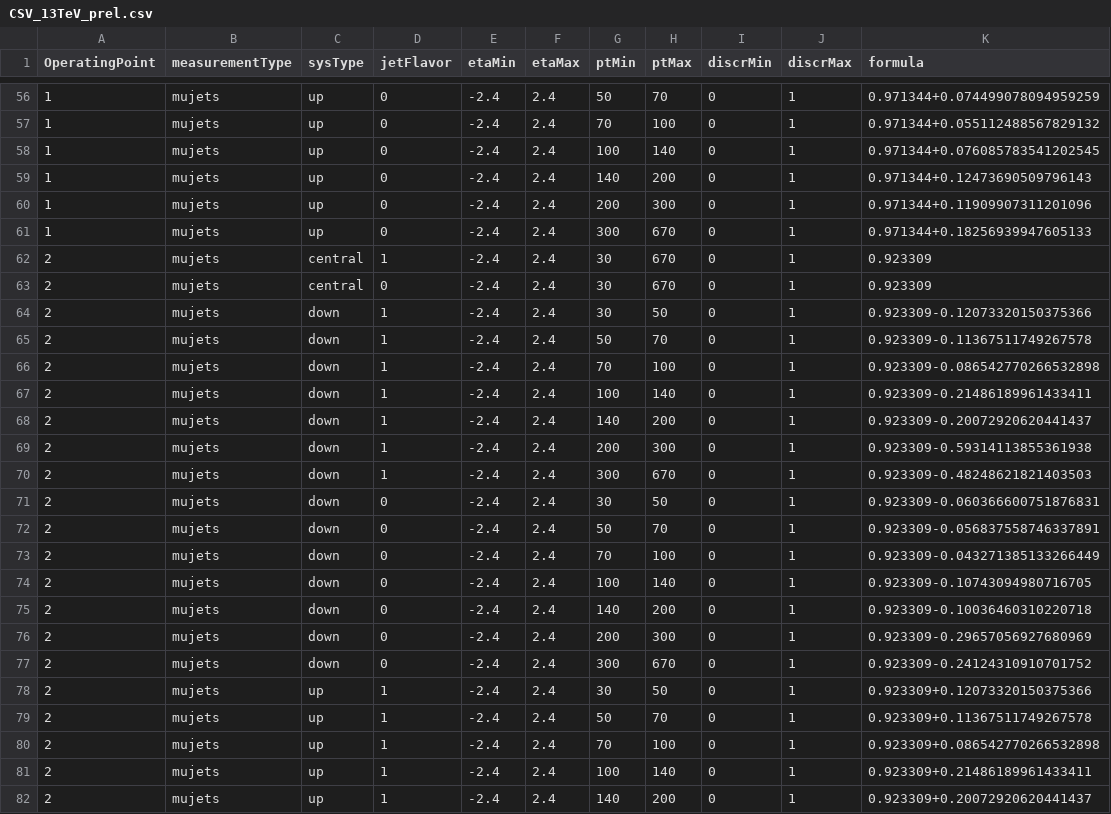
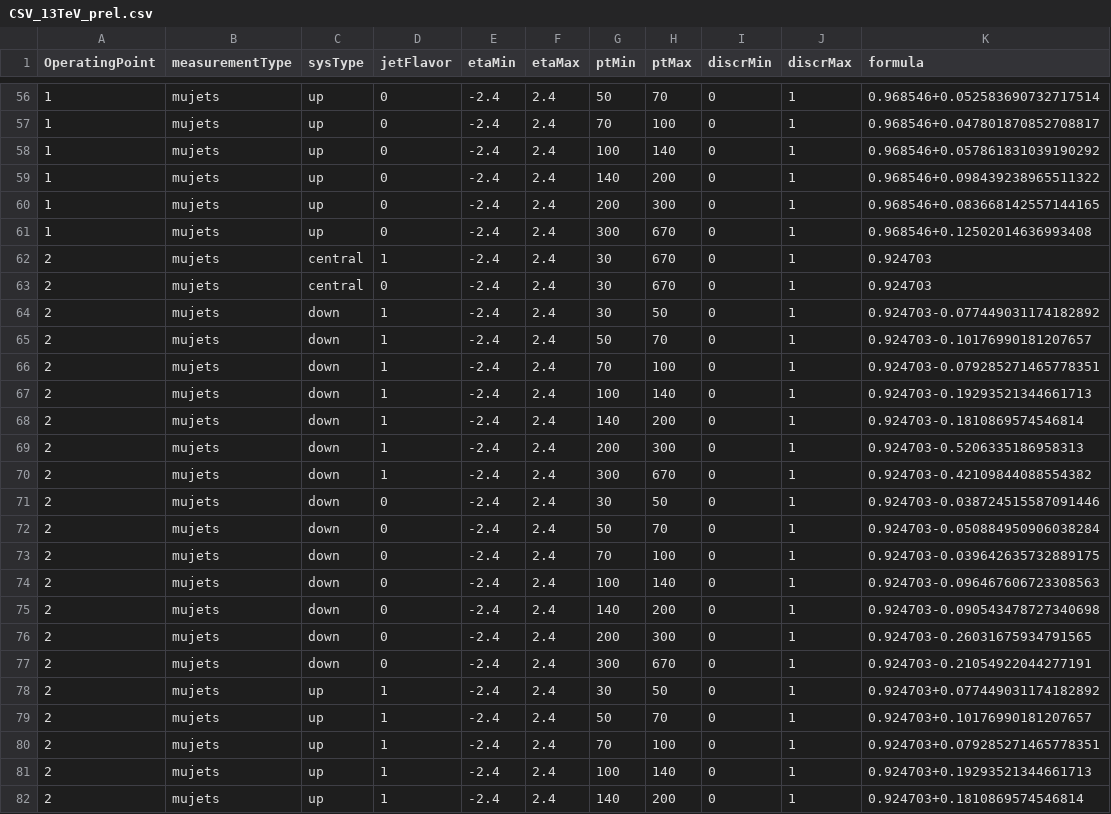
Before and after one commit to WbWbX/WbWbXAnalysis, a CSV file: Analysis/data/analyse/CSV_13TeV_prel.csv, drawn as a sheet; only a part is shown, gaps mark what is left out; the diff covers the shown part only.

```diff
--- a/Analysis/data/analyse/CSV_13TeV_prel.csv
+++ b/Analysis/data/analyse/CSV_13TeV_prel.csv
@@ -56,27 +56,27 @@ OperatingPoint, measurementType, sysType, jetFlavor, etaMin, etaMax, ptMin, ptMa
-1, mujets, up, 0, -2.4, 2.4, 50, 70, 0, 1, "0.971344+0.074499078094959259"
-1, mujets, up, 0, -2.4, 2.4, 70, 100, 0, 1, "0.971344+0.055112488567829132"
-1, mujets, up, 0, -2.4, 2.4, 100, 140, 0, 1, "0.971344+0.076085783541202545"
-1, mujets, up, 0, -2.4, 2.4, 140, 200, 0, 1, "0.971344+0.12473690509796143"
-1, mujets, up, 0, -2.4, 2.4, 200, 300, 0, 1, "0.971344+0.11909907311201096"
-1, mujets, up, 0, -2.4, 2.4, 300, 670, 0, 1, "0.971344+0.18256939947605133"
-2, mujets, central, 1, -2.4, 2.4, 30, 670, 0, 1, "0.923309"
-2, mujets, central, 0, -2.4, 2.4, 30, 670, 0, 1, "0.923309"
-2, mujets, down, 1, -2.4, 2.4, 30, 50, 0, 1, "0.923309-0.12073320150375366"
-2, mujets, down, 1, -2.4, 2.4, 50, 70, 0, 1, "0.923309-0.11367511749267578"
-2, mujets, down, 1, -2.4, 2.4, 70, 100, 0, 1, "0.923309-0.086542770266532898"
-2, mujets, down, 1, -2.4, 2.4, 100, 140, 0, 1, "0.923309-0.21486189961433411"
-2, mujets, down, 1, -2.4, 2.4, 140, 200, 0, 1, "0.923309-0.20072920620441437"
-2, mujets, down, 1, -2.4, 2.4, 200, 300, 0, 1, "0.923309-0.59314113855361938"
-2, mujets, down, 1, -2.4, 2.4, 300, 670, 0, 1, "0.923309-0.48248621821403503"
-2, mujets, down, 0, -2.4, 2.4, 30, 50, 0, 1, "0.923309-0.060366600751876831"
-2, mujets, down, 0, -2.4, 2.4, 50, 70, 0, 1, "0.923309-0.056837558746337891"
-2, mujets, down, 0, -2.4, 2.4, 70, 100, 0, 1, "0.923309-0.043271385133266449"
-2, mujets, down, 0, -2.4, 2.4, 100, 140, 0, 1, "0.923309-0.10743094980716705"
-2, mujets, down, 0, -2.4, 2.4, 140, 200, 0, 1, "0.923309-0.10036460310220718"
-2, mujets, down, 0, -2.4, 2.4, 200, 300, 0, 1, "0.923309-0.29657056927680969"
-2, mujets, down, 0, -2.4, 2.4, 300, 670, 0, 1, "0.923309-0.24124310910701752"
-2, mujets, up, 1, -2.4, 2.4, 30, 50, 0, 1, "0.923309+0.12073320150375366"
-2, mujets, up, 1, -2.4, 2.4, 50, 70, 0, 1, "0.923309+0.11367511749267578"
-2, mujets, up, 1, -2.4, 2.4, 70, 100, 0, 1, "0.923309+0.086542770266532898"
-2, mujets, up, 1, -2.4, 2.4, 100, 140, 0, 1, "0.923309+0.21486189961433411"
-2, mujets, up, 1, -2.4, 2.4, 140, 200, 0, 1, "0.923309+0.20072920620441437"
+1, mujets, up, 0, -2.4, 2.4, 50, 70, 0, 1, "0.968546+0.052583690732717514"
+1, mujets, up, 0, -2.4, 2.4, 70, 100, 0, 1, "0.968546+0.047801870852708817"
+1, mujets, up, 0, -2.4, 2.4, 100, 140, 0, 1, "0.968546+0.057861831039190292"
+1, mujets, up, 0, -2.4, 2.4, 140, 200, 0, 1, "0.968546+0.098439238965511322"
+1, mujets, up, 0, -2.4, 2.4, 200, 300, 0, 1, "0.968546+0.083668142557144165"
+1, mujets, up, 0, -2.4, 2.4, 300, 670, 0, 1, "0.968546+0.12502014636993408"
+2, mujets, central, 1, -2.4, 2.4, 30, 670, 0, 1, "0.924703"
+2, mujets, central, 0, -2.4, 2.4, 30, 670, 0, 1, "0.924703"
+2, mujets, down, 1, -2.4, 2.4, 30, 50, 0, 1, "0.924703-0.077449031174182892"
+2, mujets, down, 1, -2.4, 2.4, 50, 70, 0, 1, "0.924703-0.10176990181207657"
+2, mujets, down, 1, -2.4, 2.4, 70, 100, 0, 1, "0.924703-0.079285271465778351"
+2, mujets, down, 1, -2.4, 2.4, 100, 140, 0, 1, "0.924703-0.19293521344661713"
+2, mujets, down, 1, -2.4, 2.4, 140, 200, 0, 1, "0.924703-0.1810869574546814"
+2, mujets, down, 1, -2.4, 2.4, 200, 300, 0, 1, "0.924703-0.5206335186958313"
+2, mujets, down, 1, -2.4, 2.4, 300, 670, 0, 1, "0.924703-0.42109844088554382"
+2, mujets, down, 0, -2.4, 2.4, 30, 50, 0, 1, "0.924703-0.038724515587091446"
+2, mujets, down, 0, -2.4, 2.4, 50, 70, 0, 1, "0.924703-0.050884950906038284"
+2, mujets, down, 0, -2.4, 2.4, 70, 100, 0, 1, "0.924703-0.039642635732889175"
+2, mujets, down, 0, -2.4, 2.4, 100, 140, 0, 1, "0.924703-0.096467606723308563"
+2, mujets, down, 0, -2.4, 2.4, 140, 200, 0, 1, "0.924703-0.090543478727340698"
+2, mujets, down, 0, -2.4, 2.4, 200, 300, 0, 1, "0.924703-0.26031675934791565"
+2, mujets, down, 0, -2.4, 2.4, 300, 670, 0, 1, "0.924703-0.21054922044277191"
+2, mujets, up, 1, -2.4, 2.4, 30, 50, 0, 1, "0.924703+0.077449031174182892"
+2, mujets, up, 1, -2.4, 2.4, 50, 70, 0, 1, "0.924703+0.10176990181207657"
+2, mujets, up, 1, -2.4, 2.4, 70, 100, 0, 1, "0.924703+0.079285271465778351"
+2, mujets, up, 1, -2.4, 2.4, 100, 140, 0, 1, "0.924703+0.19293521344661713"
+2, mujets, up, 1, -2.4, 2.4, 140, 200, 0, 1, "0.924703+0.1810869574546814"
```
Also changed, not shown: 63 edited cells elsewhere in this file, 6 other files.
